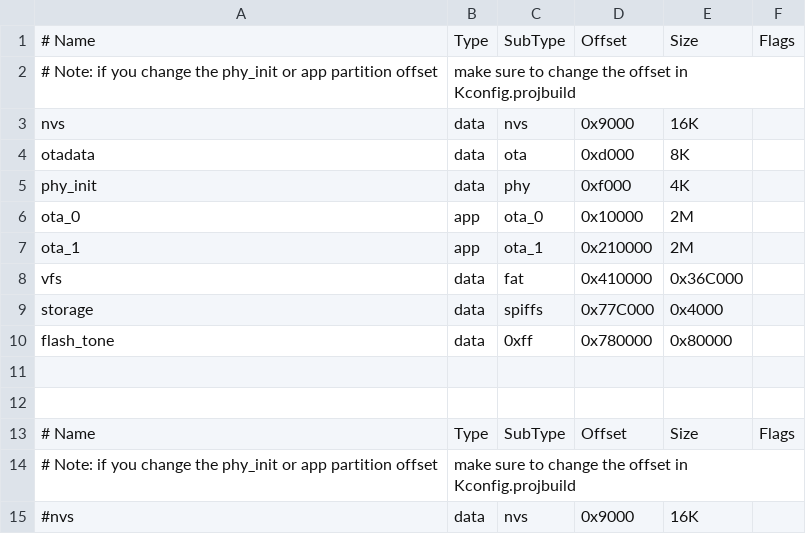
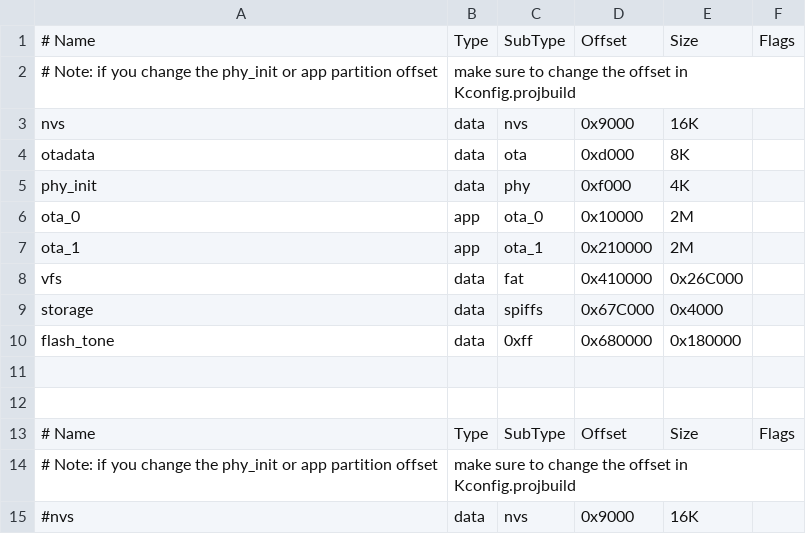
Before and after one commit to Mobsya/thymio3-firmware-esp32, a CSV file: partitions.csv, drawn as a sheet; only a part is shown.

Commit message:
Various improvements (fw ver 103)
- updated micropython component
- avoid blocking when audio codec is not responding
- updated onboard audio and increased related partition size
- more robust parameter check for BLE python script saving
- increased volume for tones (use soft square wave)
- I2C functions return operation result
- musician mode: changed instruments sequence
- beebot mode: faster erase all

```diff
--- a/partitions.csv
+++ b/partitions.csv
@@ -7,5 +7,5 @@ ota_0,    app,  ota_0,    0x10000,  2M,
 ota_1,    app,  ota_1,   0x210000,  2M,
-vfs,      data,  fat,    0x410000,  0x36C000,
-storage,  data, spiffs,  0x77C000,  0x4000,
-flash_tone,data, 0xff,   0x780000,  0x80000,
+vfs,      data,  fat,    0x410000,  0x26C000,
+storage,  data, spiffs,  0x67C000,  0x4000,
+flash_tone,data, 0xff,   0x680000,  0x180000,
 
```
Also changed, not shown: 55 other files.
